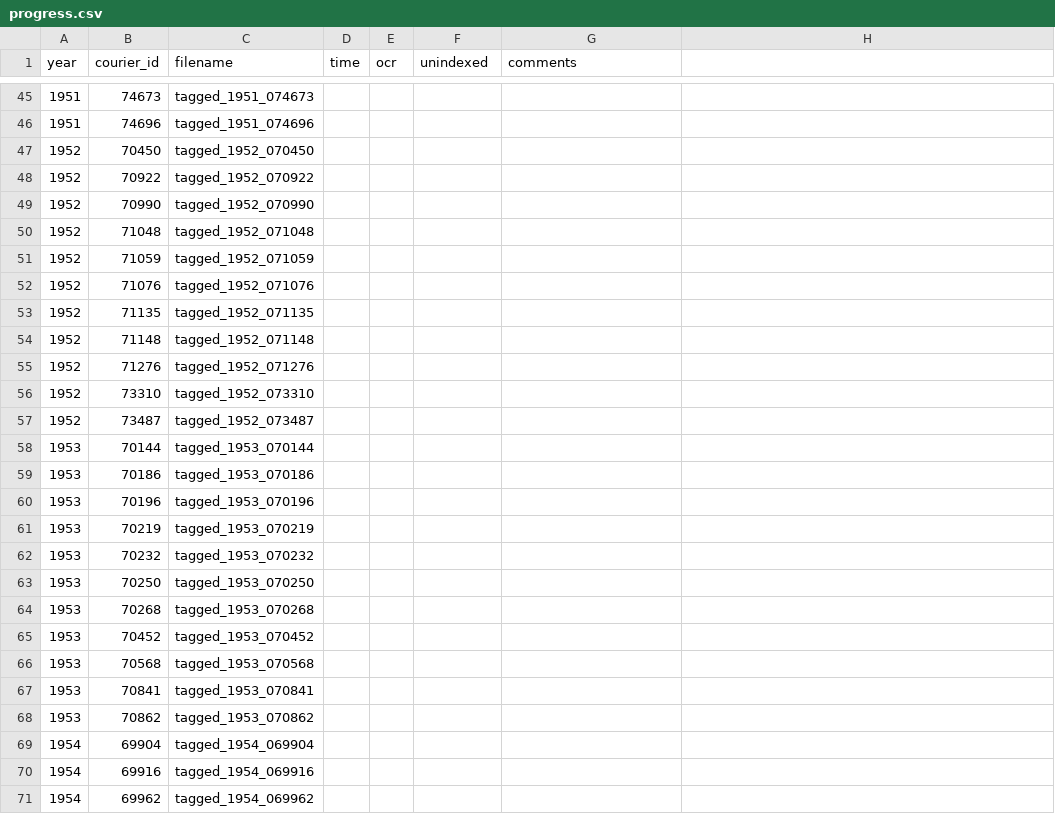
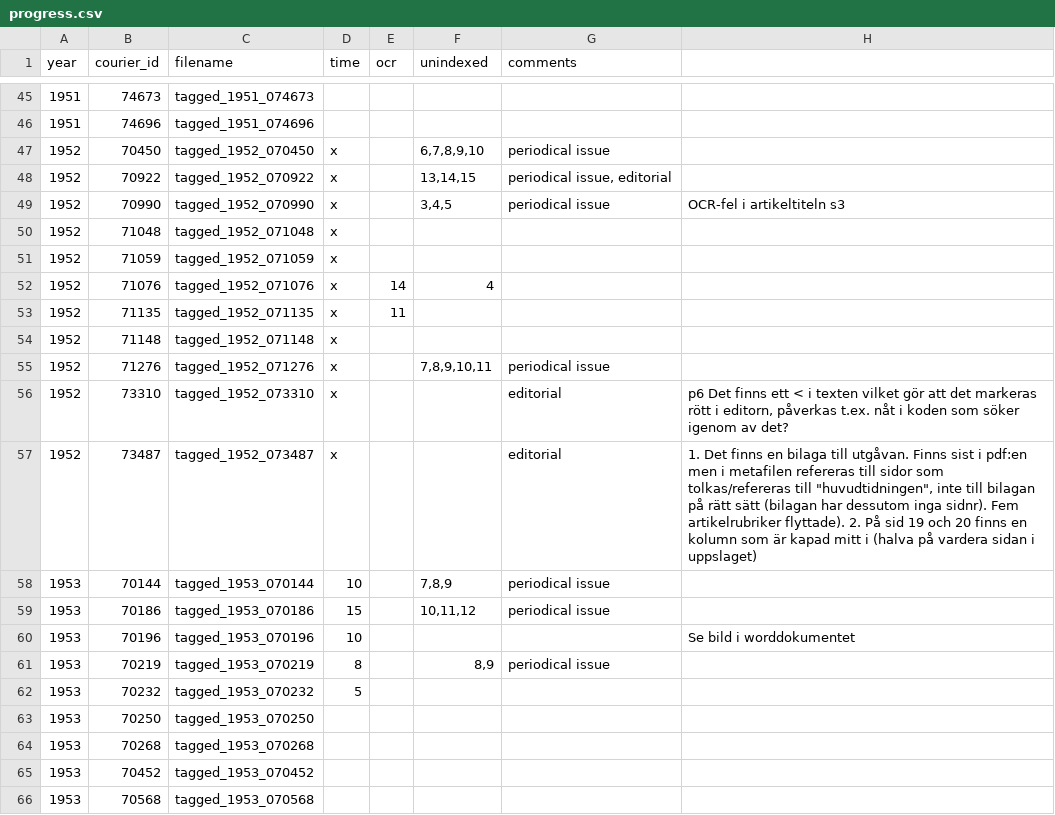
Before and after one commit to inidun/tagged_courier, a CSV file: progress.csv, drawn as a sheet; only a part is shown, gaps mark what is left out; the shorter side is filled out with more unchanged rows; the diff names each change by its address in the sheet, - before the commit and + after, or states it on an @@ line.

Commit message:
Upptaggad. Inga konstigheter.

```diff
--- a/progress.csv
+++ b/progress.csv
-D47:D57 (time): (empty)
+D47:D57 (time): x
-F47 (unindexed): (empty)
+F47 (unindexed): 6,7,8,9,10
-G47 (comments): (empty)
+G47 (comments): periodical issue
-F48 (unindexed): (empty)
+F48 (unindexed): 13,14,15
-G48 (comments): (empty)
+G48 (comments): periodical issue, editorial
-F49 (unindexed): (empty)
+F49 (unindexed): 3,4,5
-G49 (comments): (empty)
+G49 (comments): periodical issue
-H49: (empty)
+H49: OCR-fel i artikeltiteln s3
-E52 (ocr): (empty)
+E52 (ocr): 14
-F52 (unindexed): (empty)
+F52 (unindexed): 4
-E53 (ocr): (empty)
+E53 (ocr): 11
-F55 (unindexed): (empty)
+F55 (unindexed): 7,8,9,10,11
-G55 (comments): (empty)
+G55 (comments): periodical issue
-G56:G57 (comments): (empty)
+G56:G57 (comments): editorial
-H56: (empty)
+H56: p6 Det finns ett < i texten vilket gör att det markeras rött i editorn, påverkas t.ex. nåt i koden som söker igenom av det?
-H57: (empty)
+H57: 1. Det finns en bilaga till utgåvan. Finns sist i pdf:en men i metafilen refereras till sidor som tolkas/refereras till "huvudtidningen", inte till bilagan på rätt sätt (bilagan har dessutom inga sidnr). Fem artikelrubriker flyttade). 2. På sid 19 och 20 finns en kolumn som är kapad mitt i (halva på vardera sidan i uppslaget)
-D58 (time): (empty)
+D58 (time): 10
-F58 (unindexed): (empty)
+F58 (unindexed): 7,8,9
-G58:G59 (comments): (empty)
+G58:G59 (comments): periodical issue
-D59 (time): (empty)
+D59 (time): 15
-F59 (unindexed): (empty)
+F59 (unindexed): 10,11,12
-D60 (time): (empty)
+D60 (time): 10
-H60: (empty)
+H60: Se bild i worddokumentet
-D61 (time): (empty)
+D61 (time): 8
-F61 (unindexed): (empty)
+F61 (unindexed): 8,9
-G61 (comments): (empty)
+G61 (comments): periodical issue
-D62 (time): (empty)
+D62 (time): 5
```
Also changed, not shown: 1 other file.
